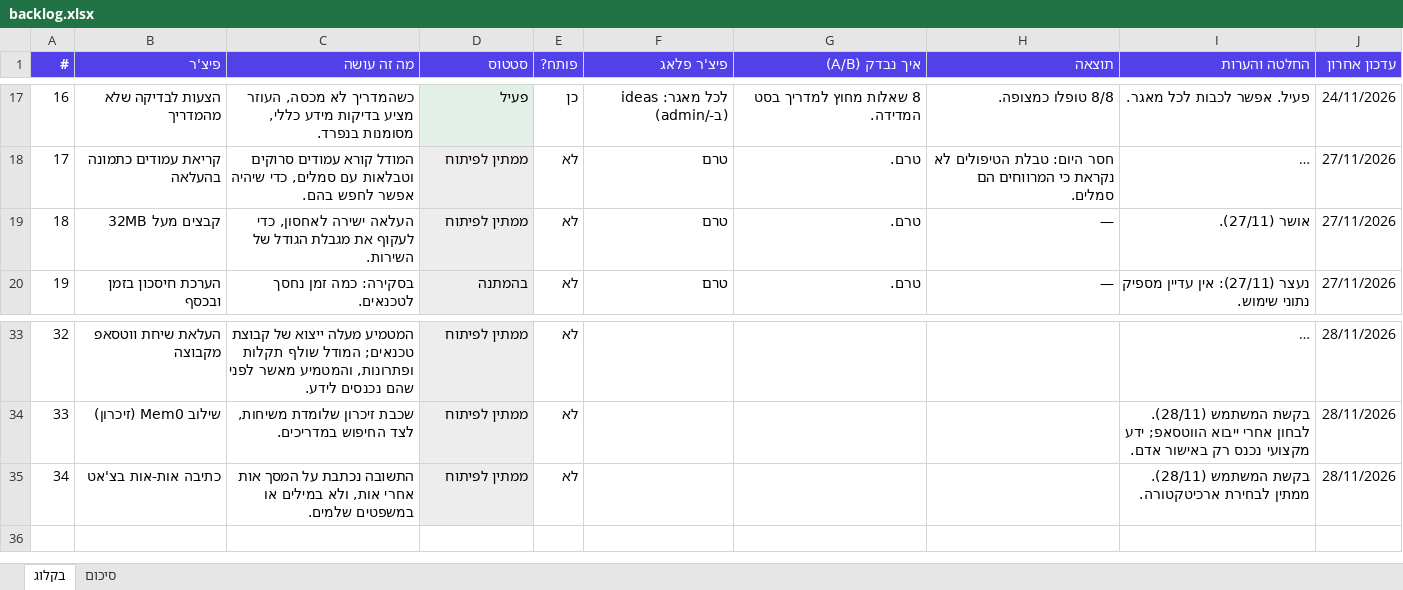
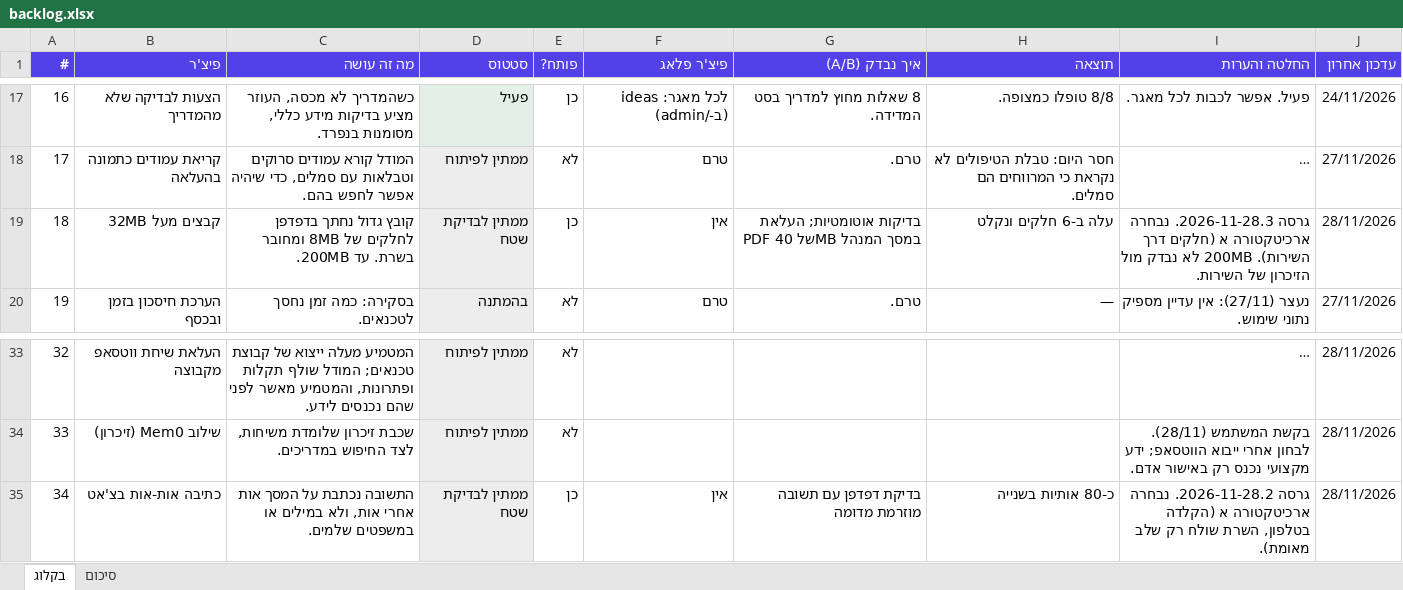
Before and after one commit to royei-shaabon/field-assistant, an Excel workbook: docs/backlog.xlsx, sheet בקלוג, drawn as a sheet; only a part is shown, gaps mark what is left out; long unchanged cells end in …; values as stored, in another font and other column widths than the file's, no borders; the diff names each change by its address in the sheet, - before the commit and + after, or states it on an @@ line.

```diff
--- a/docs/backlog.xlsx (sheet בקלוג)
+++ b/docs/backlog.xlsx (sheet בקלוג)
-C19 (מה זה עושה): העלאה ישירה לאחסון, כדי לעקוף את מגבלת הגודל של השירות.
+C19 (מה זה עושה): קובץ גדול נחתך בדפדפן לחלקים של 8MB ומחובר בשרת. עד 200MB.
-D19 (סטטוס): ממתין לפיתוח
+D19 (סטטוס): ממתין לבדיקת שטח
-E19 (פותח?): לא
+E19 (פותח?): כן
-F19 (פיצ'ר פלאג): טרם
+F19 (פיצ'ר פלאג): אין
-G19 (איך נבדק (A/B)): טרם.
+G19 (איך נבדק (A/B)): בדיקות אוטומטיות; העלאת PDF של 40MB במסך המנהל
-H19 (תוצאה): —
+H19 (תוצאה): עלה ב-6 חלקים ונקלט
-I19 (החלטה והערות): אושר (27/11).
+I19 (החלטה והערות): גרסה 2026-11-28.3. נבחרה ארכיטקטורה א (חלקים דרך השירות). 200MB לא נבדק מול הזיכרון של השירות.
-J19 (עדכון אחרון): 27/11/2026
+J19 (עדכון אחרון): 28/11/2026
-D35 (סטטוס): ממתין לפיתוח
+D35 (סטטוס): ממתין לבדיקת שטח
-E35 (פותח?): לא
+E35 (פותח?): כן
-F35 (פיצ'ר פלאג): (empty)
+F35 (פיצ'ר פלאג): אין
-G35 (איך נבדק (A/B)): (empty)
+G35 (איך נבדק (A/B)): בדיקת דפדפן עם תשובה מוזרמת מדומה
-H35 (תוצאה): (empty)
+H35 (תוצאה): כ-80 אותיות בשנייה
-I35 (החלטה והערות): בקשת המשתמש (28/11). ממתין לבחירת ארכיטקטורה.
+I35 (החלטה והערות): גרסה 2026-11-28.2. נבחרה ארכיטקטורה א (הקלדה בטלפון, השרת שולח רק שלב מאומת).
```
Also changed, not shown: 11 other files.
